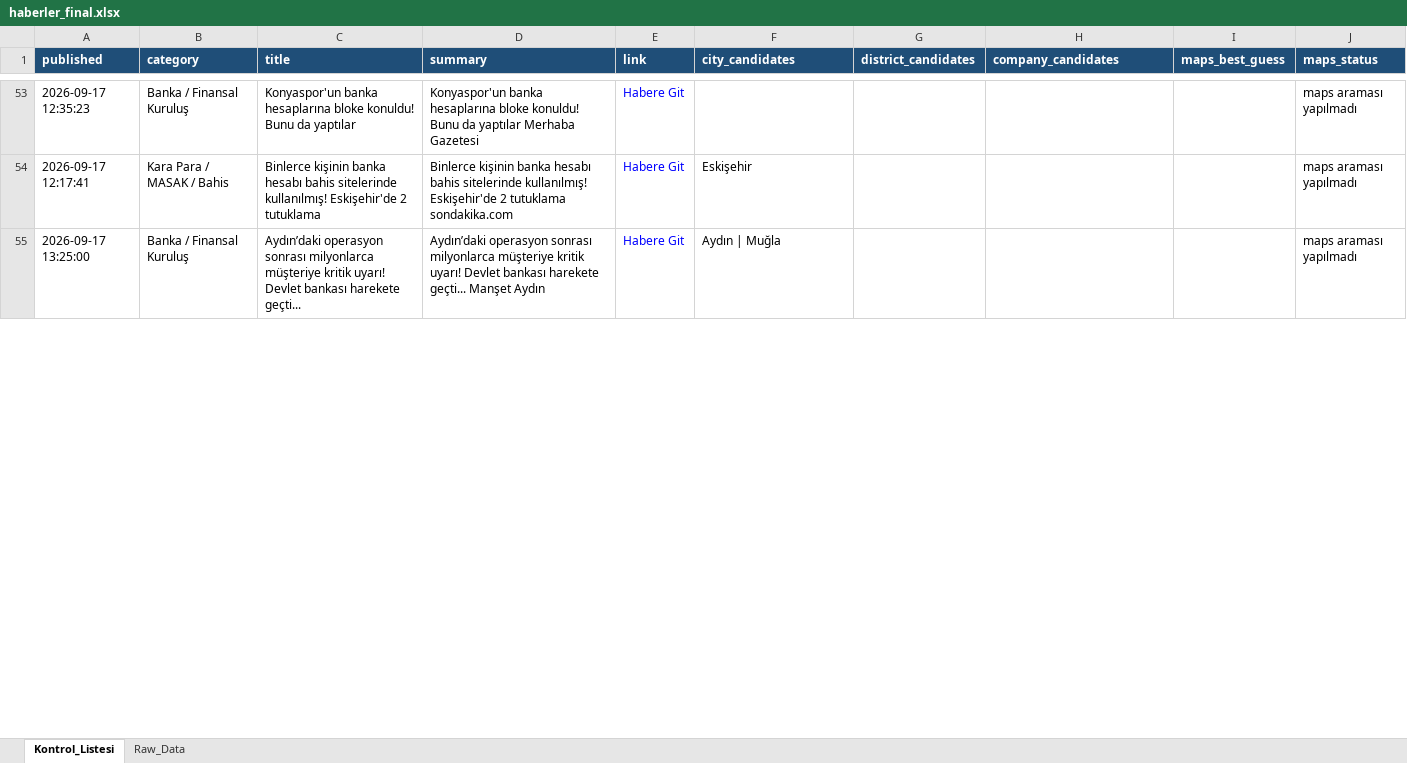
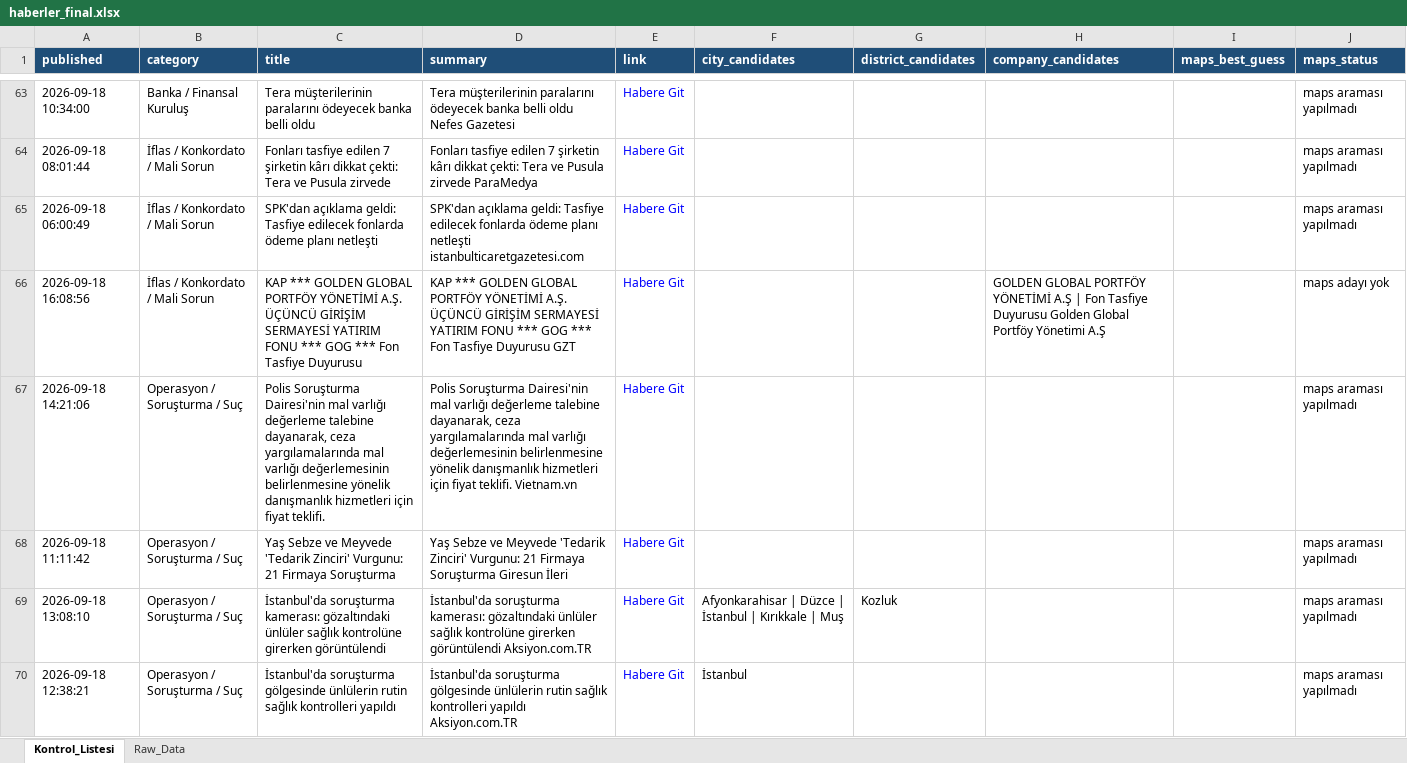
Before and after one commit to 19982109/haber-risk-monitor, an Excel workbook: data/haberler_final.xlsx, sheet Kontrol_Listesi, drawn as a sheet; only a part is shown, gaps mark what is left out; values as stored, in another font and other column widths than the file's, no borders; removed rows and columns are numbered as before the commit, all else as after; the diff covers the shown part only; the diff names each change by its address in the sheet, - before the commit and + after, or states it on an @@ line.

```diff
--- a/data/haberler_final.xlsx (sheet Kontrol_Listesi)
+++ b/data/haberler_final.xlsx (sheet Kontrol_Listesi)
-A63 (published): 2026-09-17 12:35:23
+A63 (published): 2026-09-18 10:34:00
-C63 (title): Konyaspor'un banka hesaplarına bloke konuldu! Bunu da yaptılar
+C63 (title): Tera müşterilerinin paralarını ödeyecek banka belli oldu
-D63 (summary): Konyaspor'un banka hesaplarına bloke konuldu! Bunu da yaptılar Merhaba Gazetesi
+D63 (summary): Tera müşterilerinin paralarını ödeyecek banka belli oldu Nefes Gazetesi
-row 54: 2026-09-17 12:17:41 | Kara Para / MASAK / Bahis | Binlerce kişinin banka hesabı bahis sitelerinde kullanılmış! Eskişehir'de 2 tutuklama | Binlerce kişinin banka hesabı bahis sitelerinde kullanılmış! Eskişehir'de 2 tutuklama sondakika.com | Habere Git | Eskişehir |  |  |  | maps araması yapılmadı
+row 64: 2026-09-18 08:01:44 | İflas / Konkordato / Mali Sorun | Fonları tasfiye edilen 7 şirketin kârı dikkat çekti: Tera ve Pusula zirvede | Fonları tasfiye edilen 7 şirketin kârı dikkat çekti: Tera ve Pusula zirvede ParaMedya | Habere Git |  |  |  |  | maps araması yapılmadı
+row 65: 2026-09-18 06:00:49 | İflas / Konkordato / Mali Sorun | SPK'dan açıklama geldi: Tasfiye edilecek fonlarda ödeme planı netleşti | SPK'dan açıklama geldi: Tasfiye edilecek fonlarda ödeme planı netleşti istanbulticaretgazetesi.com | Habere Git |  |  |  |  | maps araması yapılmadı
+row 66: 2026-09-18 16:08:56 | İflas / Konkordato / Mali Sorun | KAP *** GOLDEN GLOBAL PORTFÖY YÖNETİMİ A.Ş. ÜÇÜNCÜ GİRİŞİM SERMAYESİ YATIRIM FONU *** GOG *** Fon Tasfiye Duyurusu | KAP *** GOLDEN GLOBAL PORTFÖY YÖNETİMİ A.Ş. ÜÇÜNCÜ GİRİŞİM SERMAYESİ YATIRIM FONU *** GOG *** Fon Tasfiye Duyurusu GZT | Habere Git |  |  | GOLDEN GLOBAL PORTFÖY YÖNETİMİ A.Ş | Fon Tasfiye Duyurusu Golden Global Portföy Yönetimi A.Ş |  | maps adayı yok
+row 67: 2026-09-18 14:21:06 | Operasyon / Soruşturma / Suç | Polis Soruşturma Dairesi'nin mal varlığı değerleme talebine dayanarak, ceza yargılamalarında mal varlığı değerlemesinin belirlenmesine yönelik danışmanlık hizmetleri için fiyat teklifi. | Polis Soruşturma Dairesi'nin mal varlığı değerleme talebine dayanarak, ceza yargılamalarında mal varlığı değerlemesinin belirlenmesine yönelik danışmanlık hizmetleri için fiyat teklifi. Vietnam.vn | Habere Git |  |  |  |  | maps araması yapılmadı
+row 68: 2026-09-18 11:11:42 | Operasyon / Soruşturma / Suç | Yaş Sebze ve Meyvede 'Tedarik Zinciri' Vurgunu: 21 Firmaya Soruşturma | Yaş Sebze ve Meyvede 'Tedarik Zinciri' Vurgunu: 21 Firmaya Soruşturma Giresun İleri | Habere Git |  |  |  |  | maps araması yapılmadı
+row 69: 2026-09-18 13:08:10 | Operasyon / Soruşturma / Suç | İstanbul'da soruşturma kamerası: gözaltındaki ünlüler sağlık kontrolüne girerken görüntülendi | İstanbul'da soruşturma kamerası: gözaltındaki ünlüler sağlık kontrolüne girerken görüntülendi Aksiyon.com.TR | Habere Git | Afyonkarahisar | Düzce | İstanbul | Kırıkkale | Muş | Kozluk |  |  | maps araması yapılmadı
-A70 (published): 2026-09-17 13:25:00
+A70 (published): 2026-09-18 12:38:21
-B70 (category): Banka / Finansal Kuruluş
+B70 (category): Operasyon / Soruşturma / Suç
-C70 (title): Aydın’daki operasyon sonrası milyonlarca müşteriye kritik uyarı! Devlet bankası harekete geçti...
+C70 (title): İstanbul'da soruşturma gölgesinde ünlülerin rutin sağlık kontrolleri yapıldı
-D70 (summary): Aydın’daki operasyon sonrası milyonlarca müşteriye kritik uyarı! Devlet bankası harekete geçti... Manşet Aydın
+D70 (summary): İstanbul'da soruşturma gölgesinde ünlülerin rutin sağlık kontrolleri yapıldı Aksiyon.com.TR
-F70 (city_candidates): Aydın | Muğla
+F70 (city_candidates): İstanbul
```
Also changed, not shown: 41 added rows, 30 removed rows, 2 moved rows and 44 edited cells elsewhere in this sheet, sheet Raw_Data, 1 other file.
